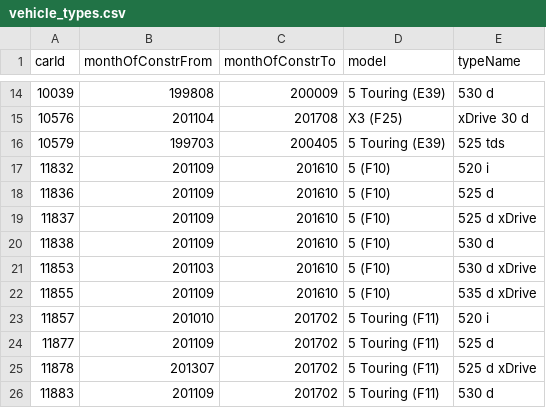
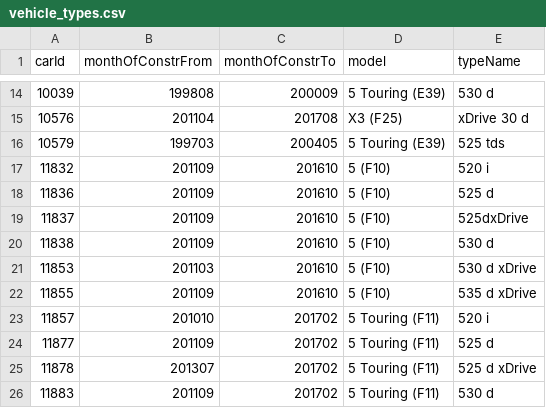
Before and after one commit to Boladek/bmw-vehicle-project, a CSV file: bmw-backend/csv-files/vehicle_types.csv, drawn as a sheet; only a part is shown, gaps mark what is left out.

```diff
--- a/bmw-backend/csv-files/vehicle_types.csv
+++ b/bmw-backend/csv-files/vehicle_types.csv
@@ -18,3 +18,3 @@
 11836,201109,201610,5 (F10),525 d
-11837,201109,201610,5 (F10),525 d xDrive
+11837,201109,201610,5 (F10),525dxDrive
 11838,201109,201610,5 (F10),530 d
```
Also changed, not shown: 5 other files.
